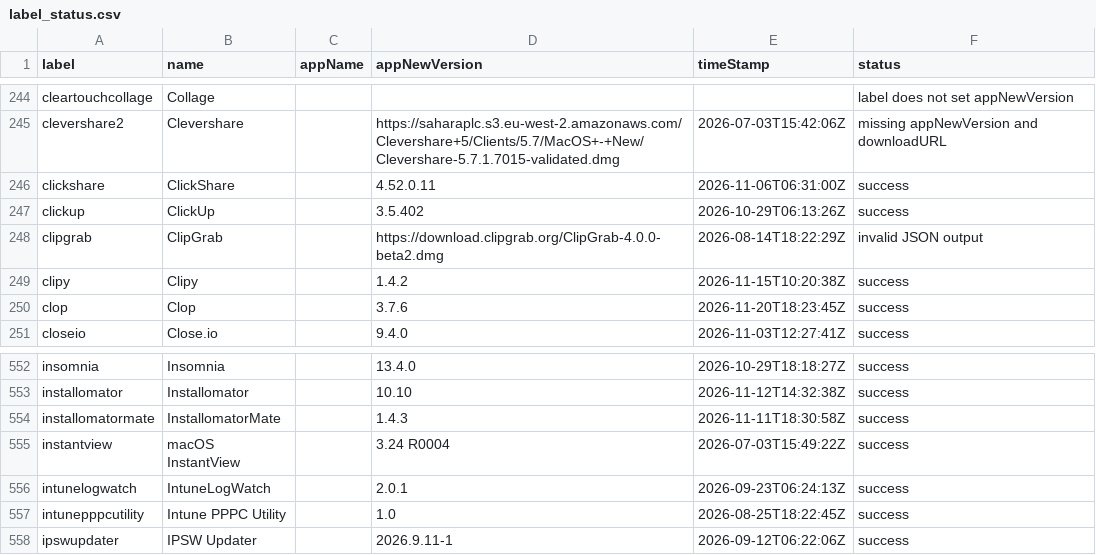
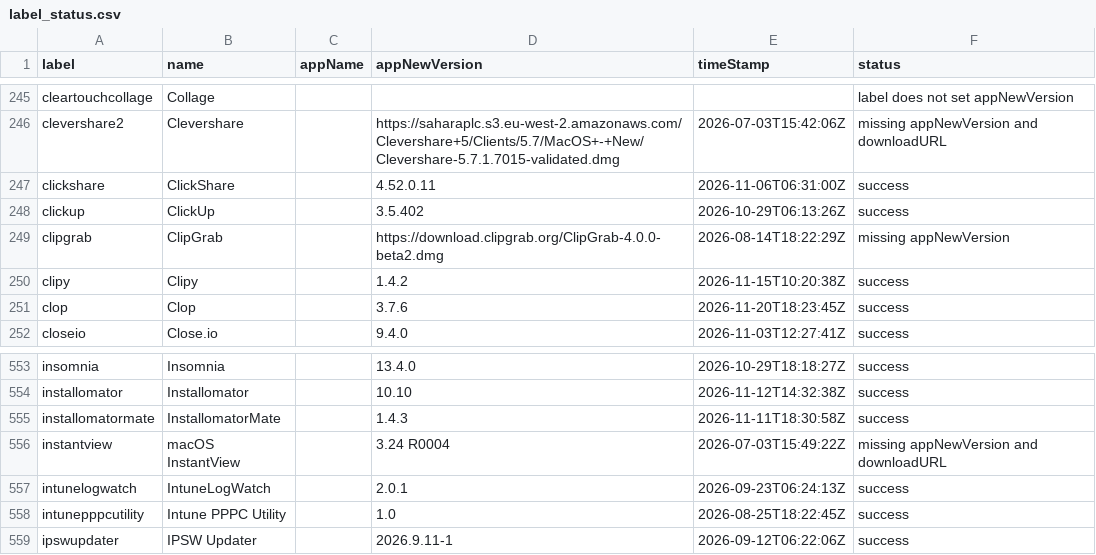
Before and after one commit to gilburns/Installomator-Tracker, a CSV file: label_status.csv, drawn as a sheet; only a part is shown, gaps mark what is left out; the diff covers the shown part only.

```diff
--- a/label_status.csv
+++ b/label_status.csv
@@ -247,3 +248,3 @@
 "clickup","ClickUp","","3.5.402","2026-10-29T06:13:26Z","success"
-"clipgrab","ClipGrab","","https://download.clipgrab.org/ClipGrab-4.0.0-beta2.dmg","2026-08-14T18:22:29Z","invalid JSON output"
+"clipgrab","ClipGrab","","https://download.clipgrab.org/ClipGrab-4.0.0-beta2.dmg","2026-08-14T18:22:29Z","missing appNewVersion"
 "clipy","Clipy","","1.4.2","2026-11-15T10:20:38Z","success"
@@ -554,3 +555,3 @@
 "installomatormate","InstallomatorMate","","1.4.3","2026-11-11T18:30:58Z","success"
-"instantview","macOS InstantView","","3.24 R0004","2026-07-03T15:49:22Z","success"
+"instantview","macOS InstantView","","3.24 R0004","2026-07-03T15:49:22Z","missing appNewVersion and downloadURL"
 "intunelogwatch","IntuneLogWatch","","2.0.1","2026-09-23T06:24:13Z","success"
```
Also changed, not shown: 1 added row and 8 edited cells elsewhere in this file, 7 other files.
